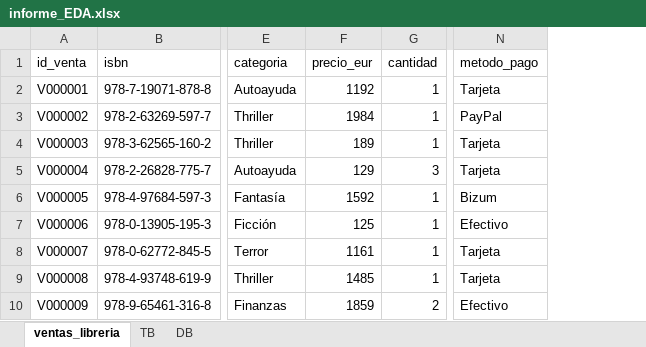
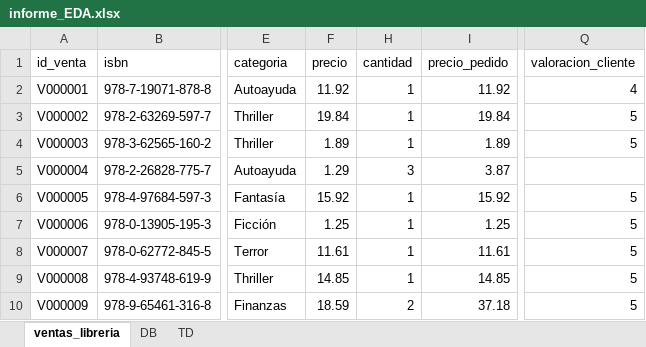
Before and after one commit to breaemperadorbarbara/proyecto_EDA, an Excel workbook: informe_EDA.xlsx, sheet ventas_libreria, drawn as a sheet; only a part is shown, gaps mark what is left out; values as stored, in another font and other column widths than the file's, no borders; conditional formats and table styles not drawn; removed rows and columns are numbered as before the commit, all else as after; the diff names each change by its address in the sheet, - before the commit and + after, or states it on an @@ line.

```diff
--- a/informe_EDA.xlsx (sheet ventas_libreria)
+++ b/informe_EDA.xlsx (sheet ventas_libreria)
-sheet tab: TB
+sheet tab: TD
-column F (precio_eur), rows 2-10: 1192 | 1984 | 189 | 129 | 1592 | 125 | 1161 | 1485 | 1859
+column F (precio), rows 2-10: 11.92 | 19.84 | 1.89 | 1.29 | 15.92 | 1.25 | 11.61 | 14.85 | 18.59
+column I (precio_pedido), rows 2-10: 11.92 | 19.84 | 1.89 | 3.87 | 15.92 | 1.25 | 11.61 | 14.85 | 37.18
-column N (metodo_pago), rows 2-10: Tarjeta | PayPal | Tarjeta | Tarjeta | Bizum | Efectivo | Tarjeta | Tarjeta | Efectivo
+column Q (valoracion_cliente), rows 2-10: 4 | 5 | 5 |  | 5 | 5 | 5 | 5 | 5
```
Also changed, not shown: charts or pictures, 1 other file.
